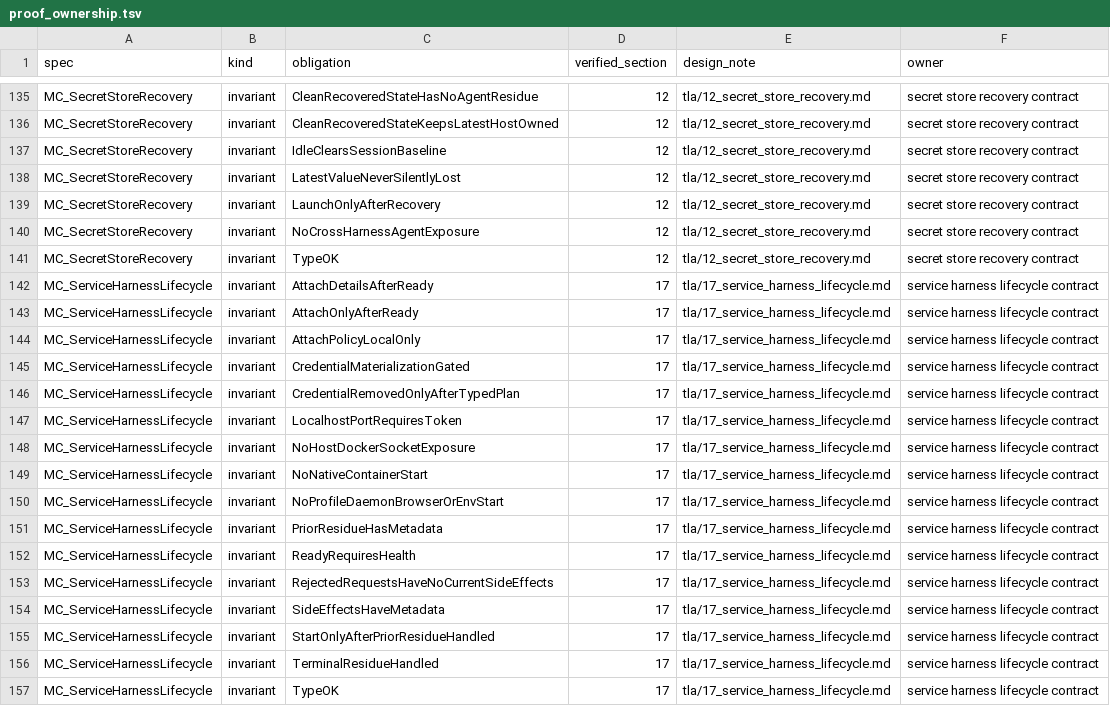
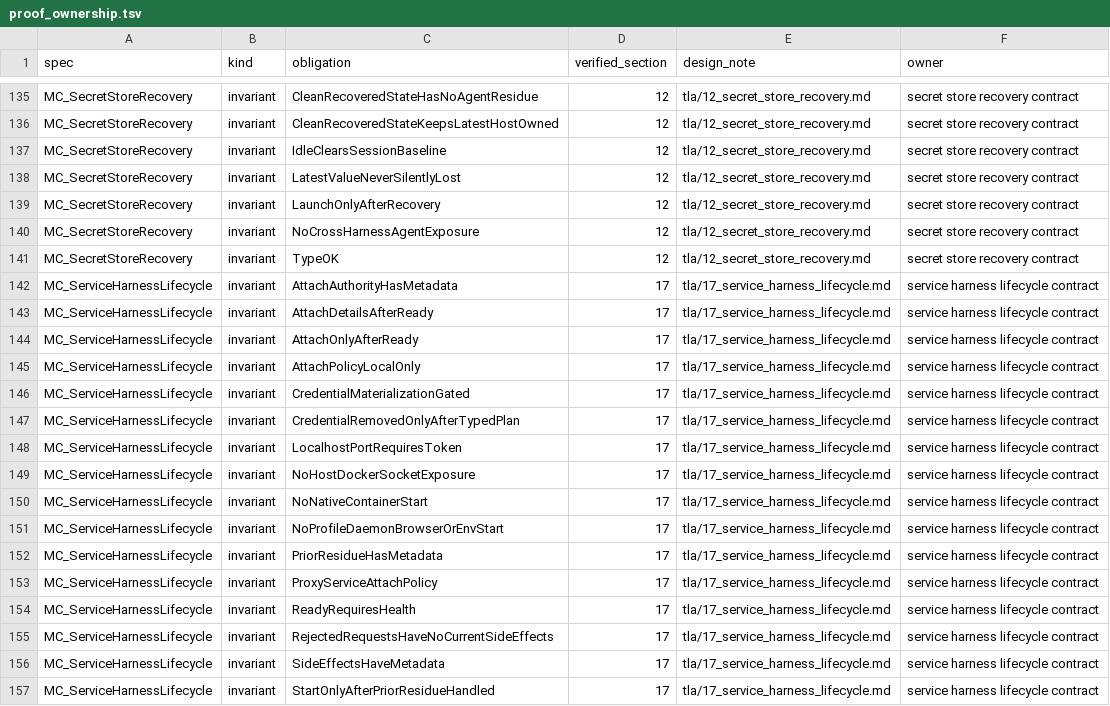
Before and after one commit to dredozubov/hazmat, a TSV file: tla/proof_ownership.tsv, drawn as a sheet; only a part is shown, gaps mark what is left out; the shorter side is filled out with more unchanged rows; the diff names each change by its address in the sheet, - before the commit and + after, or states it on an @@ line.

Commit message:
Model proxy service lifecycle

```diff
--- a/tla/proof_ownership.tsv
+++ b/tla/proof_ownership.tsv
+row 142: MC_ServiceHarnessLifecycle | invariant | AttachAuthorityHasMetadata | 17 | tla/17_service_harness_lifecycle.md | service harness lifecycle contract
+row 153: MC_ServiceHarnessLifecycle | invariant | ProxyServiceAttachPolicy | 17 | tla/17_service_harness_lifecycle.md | service harness lifecycle contract
```
Also changed, not shown: 4 other files.
